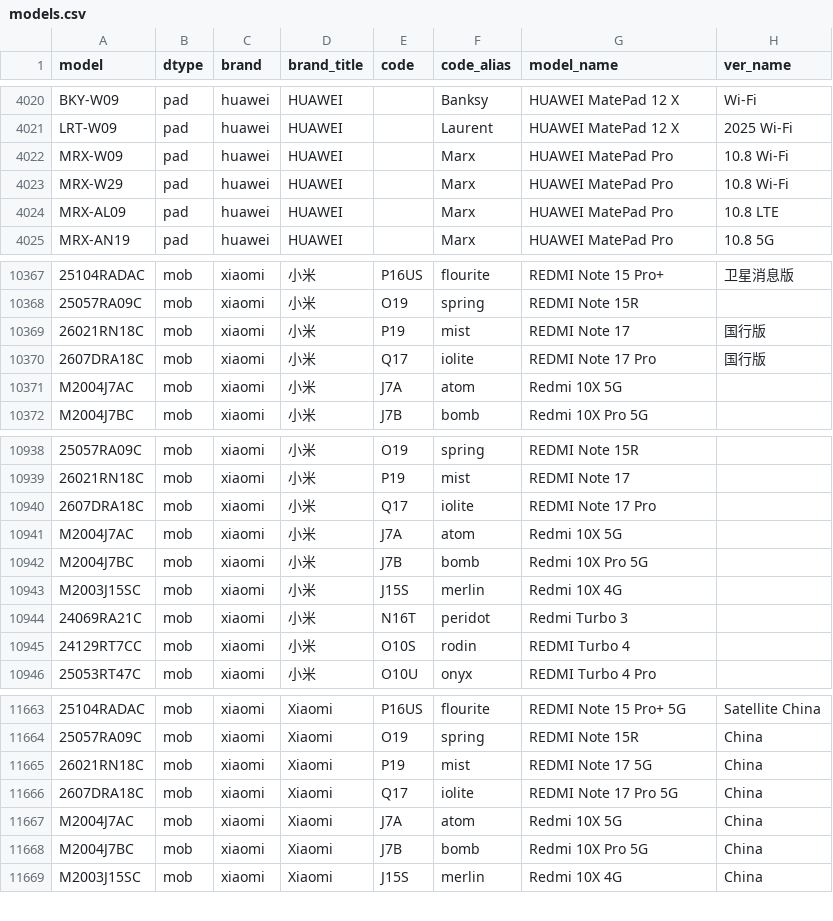
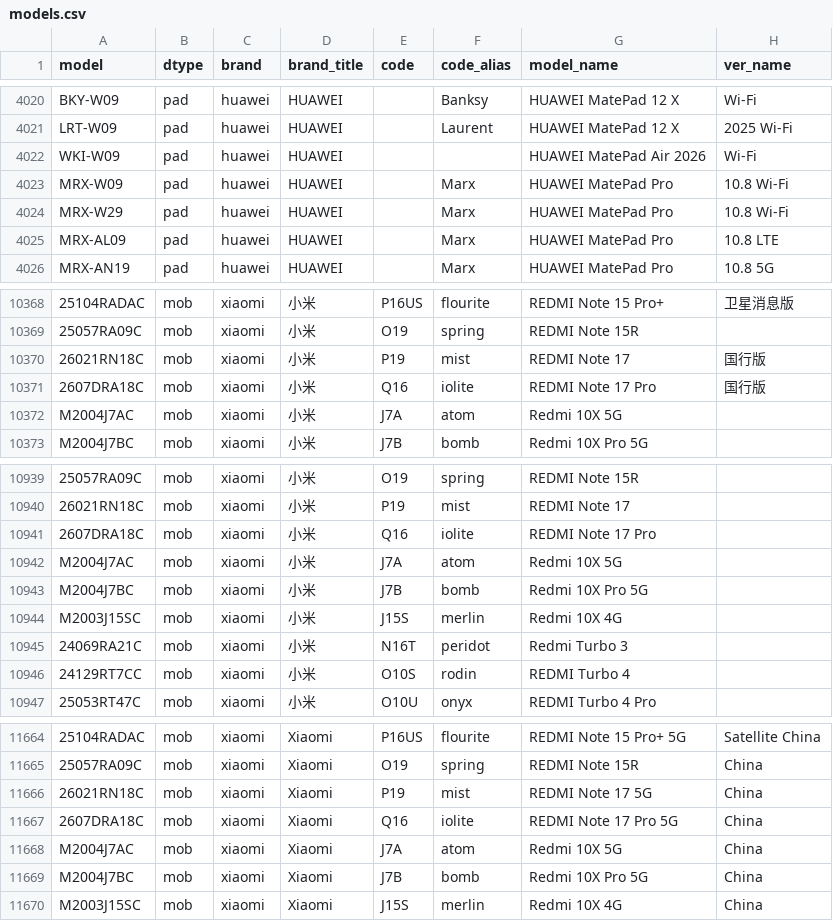
Before and after one commit to ITxiao6666/MobileModels-csv, a CSV file: models.csv, drawn as a sheet; only a part is shown, gaps mark what is left out; addresses are those after the commit; the diff names each change by its address in the sheet, - before the commit and + after, or states it on an @@ line.

Commit message:
Sync with MobileModels 52415b4bd8b9f5e6a463c5e20ee6104a2487b6c4

```diff
--- a/models.csv
+++ b/models.csv
+row 4022: WKI-W09 | pad | huawei | HUAWEI |  |  | HUAWEI MatePad Air 2026 | Wi-Fi
-E10371 (code): Q17
+E10371 (code): Q16
-E10941 (code): Q17
+E10941 (code): Q16
-E11667 (code): Q17
+E11667 (code): Q16
```
Also changed, not shown: 1 other file.
